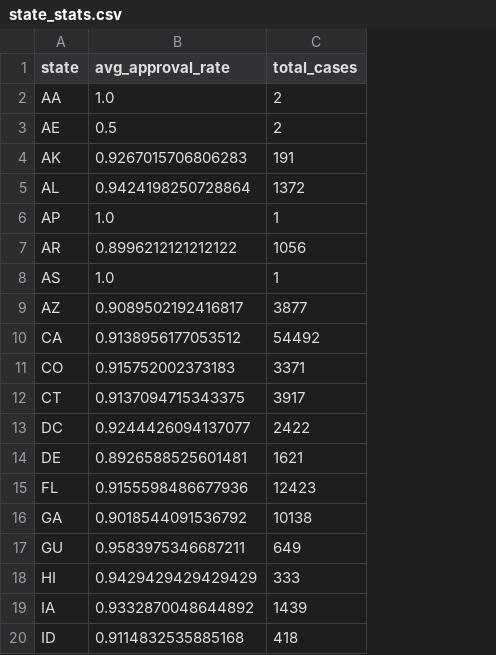
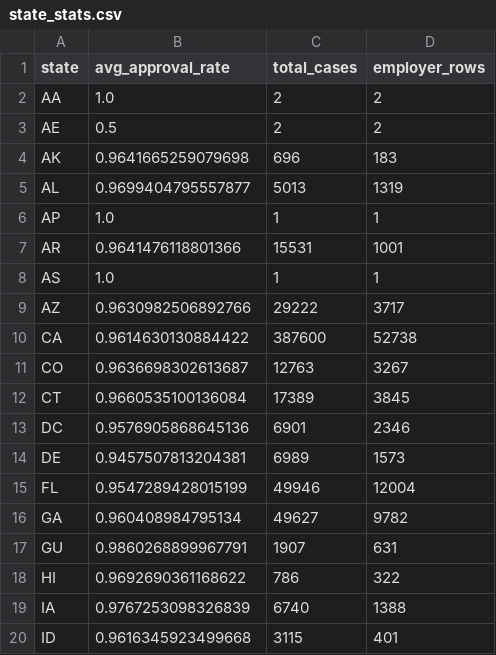
Before and after one commit to GwanHoKong/Visa-Navigator, a CSV file: backend/lookups/state_stats.csv, drawn as a sheet; only a part is shown; the diff covers the shown part only; the diff names each change by its address in the sheet, - before the commit and + after, or states it on an @@ line.

```diff
--- a/backend/lookups/state_stats.csv
+++ b/backend/lookups/state_stats.csv
+column D (employer_rows), rows 2-20: 2 | 2 | 183 | 1319 | 1 | 1001 | 1 | 3717 | 52738 | 3267 | 3845 | 2346 | 1573 | 12004 | 9782 | 631 | 322 | 1388 | 401
-B4 (avg_approval_rate): 0.9267015706806283
+B4 (avg_approval_rate): 0.9641665259079698
-C4 (total_cases): 191
+C4 (total_cases): 696
-B5 (avg_approval_rate): 0.9424198250728864
+B5 (avg_approval_rate): 0.9699404795557877
-C5 (total_cases): 1372
+C5 (total_cases): 5013
-B7 (avg_approval_rate): 0.8996212121212122
+B7 (avg_approval_rate): 0.9641476118801366
-C7 (total_cases): 1056
+C7 (total_cases): 15531
-B9 (avg_approval_rate): 0.9089502192416817
+B9 (avg_approval_rate): 0.9630982506892766
-C9 (total_cases): 3877
+C9 (total_cases): 29222
-B10 (avg_approval_rate): 0.9138956177053512
+B10 (avg_approval_rate): 0.9614630130884422
-C10 (total_cases): 54492
+C10 (total_cases): 387600
-B11 (avg_approval_rate): 0.915752002373183
+B11 (avg_approval_rate): 0.9636698302613687
-C11 (total_cases): 3371
+C11 (total_cases): 12763
-B12 (avg_approval_rate): 0.9137094715343375
+B12 (avg_approval_rate): 0.9660535100136084
-C12 (total_cases): 3917
+C12 (total_cases): 17389
-B13 (avg_approval_rate): 0.9244426094137077
+B13 (avg_approval_rate): 0.9576905868645136
-C13 (total_cases): 2422
+C13 (total_cases): 6901
-B14 (avg_approval_rate): 0.8926588525601481
+B14 (avg_approval_rate): 0.9457507813204381
-C14 (total_cases): 1621
+C14 (total_cases): 6989
-B15 (avg_approval_rate): 0.9155598486677936
+B15 (avg_approval_rate): 0.9547289428015199
-C15 (total_cases): 12423
+C15 (total_cases): 49946
-B16 (avg_approval_rate): 0.9018544091536792
+B16 (avg_approval_rate): 0.960408984795134
-C16 (total_cases): 10138
+C16 (total_cases): 49627
-B17 (avg_approval_rate): 0.9583975346687211
+B17 (avg_approval_rate): 0.9860268899967791
-C17 (total_cases): 649
+C17 (total_cases): 1907
-B18 (avg_approval_rate): 0.9429429429429429
+B18 (avg_approval_rate): 0.9692690361168622
-C18 (total_cases): 333
+C18 (total_cases): 786
-B19 (avg_approval_rate): 0.9332870048644892
+B19 (avg_approval_rate): 0.9767253098326839
-C19 (total_cases): 1439
+C19 (total_cases): 6740
-B20 (avg_approval_rate): 0.9114832535885168
+B20 (avg_approval_rate): 0.9616345923499668
-C20 (total_cases): 418
+C20 (total_cases): 3115
```
Also changed, not shown: 1 added row and 81 edited cells elsewhere in this file, backend/lookups/naics_stats.csv, 10 other files.
